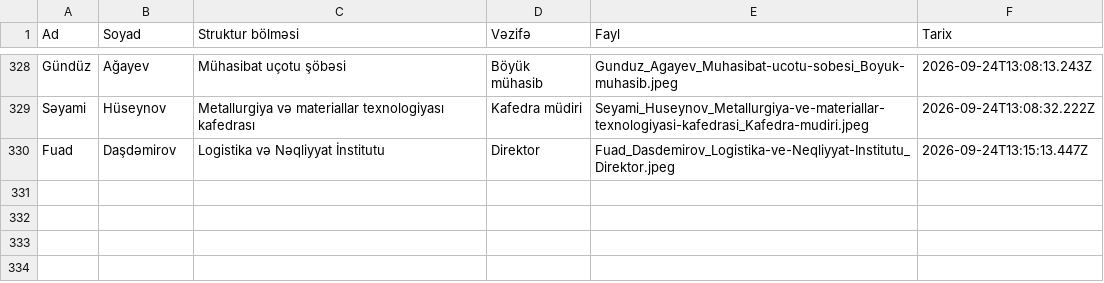
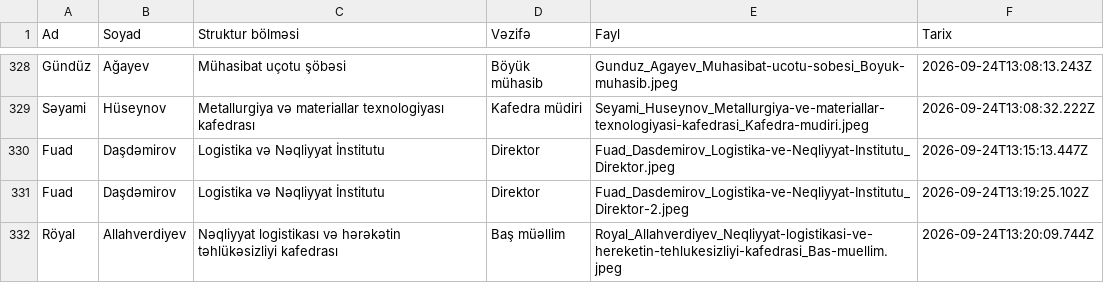
Before and after one commit to comoculidev/face_simple, a CSV file: faces/melumatlar.csv, drawn as a sheet; only a part is shown, gaps mark what is left out; the diff names each change by its address in the sheet, - before the commit and + after, or states it on an @@ line.

Commit message:
Update new faces 7

```diff
--- a/faces/melumatlar.csv
+++ b/faces/melumatlar.csv
+row 331: Fuad | Daşdəmirov | Logistika və Nəqliyyat İnstitutu | Direktor | Fuad_Dasdemirov_Logistika-ve-Neqliyyat-Institutu_Direktor-2.jpeg | 2026-09-24T13:19:25.102Z
+row 332: Röyal | Allahverdiyev | Nəqliyyat logistikası və hərəkətin təhlükəsizliyi kafedrası | Baş müəllim | Royal_Allahverdiyev_Neqliyyat-logistikasi-ve-hereketin-tehlukesizliyi-kafedrasi_Bas-muellim.jpeg | 2026-09-24T13:20:09.744Z
```
Also changed, not shown: 3 other files.
